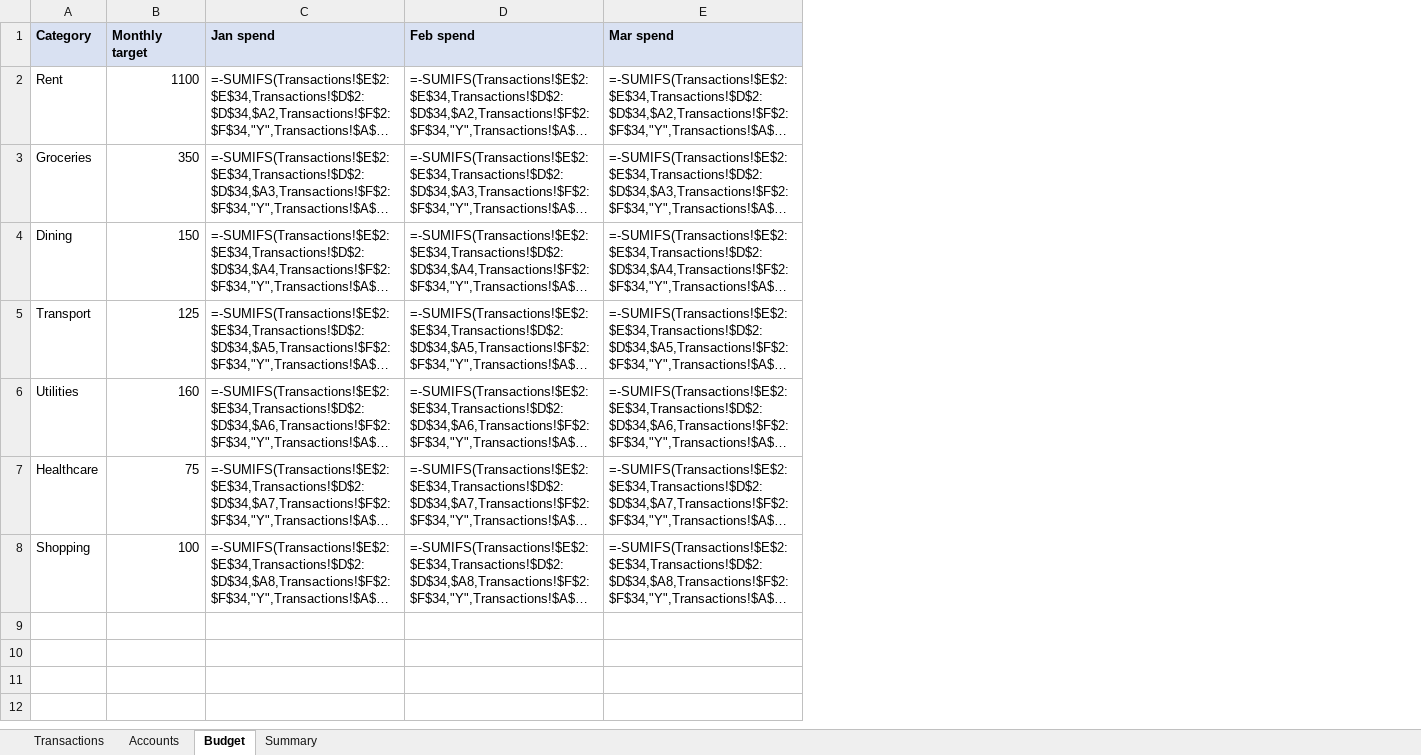
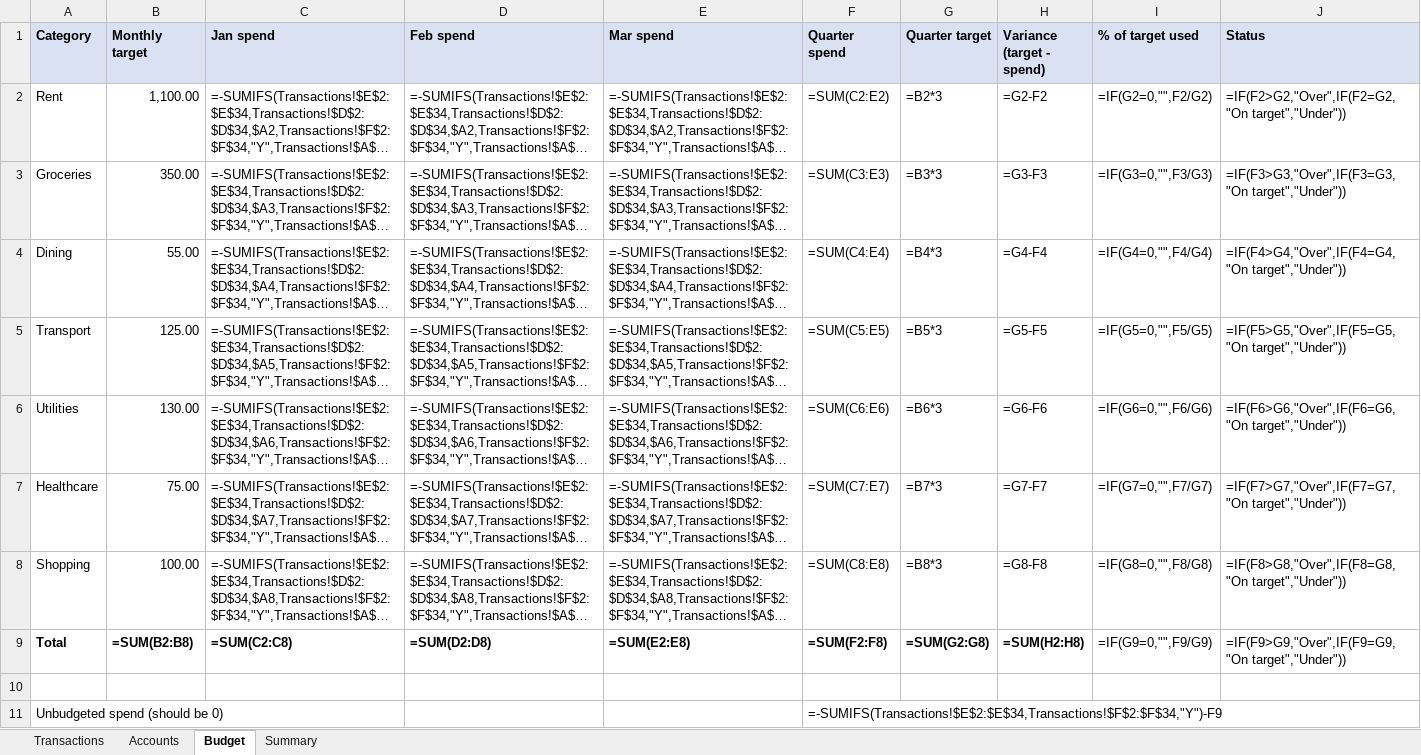
Before and after one commit to chriswokral/excel-budget-workbook, an Excel workbook: output/personal_budget.xlsx, sheet Budget, drawn as a sheet; long unchanged cells end in …; values as stored, in another font and other column widths than the file's, no borders; formulas without a stored value are shown as written; conditional formats not drawn; the diff names each change by its address in the sheet, - before the commit and + after, or states it on an @@ line.

Commit message:
Regenerate sample workbook with budget-vs-actual columns

```diff
--- a/output/personal_budget.xlsx (sheet Budget)
+++ b/output/personal_budget.xlsx (sheet Budget)
+column F (Quarter spend), rows 2-8: =SUM(C2:E2) | =SUM(C3:E3) | =SUM(C4:E4) | =SUM(C5:E5) | =SUM(C6:E6) | =SUM(C7:E7) | =SUM(C8:E8)
+column G (Quarter target), rows 2-8: =B2*3 | =B3*3 | =B4*3 | =B5*3 | =B6*3 | =B7*3 | =B8*3
+column H (Variance (target - spend)), rows 2-8: =G2-F2 | =G3-F3 | =G4-F4 | =G5-F5 | =G6-F6 | =G7-F7 | =G8-F8
+column I (% of target used), rows 2-8: =IF(G2=0,"",F2/G2) | =IF(G3=0,"",F3/G3) | =IF(G4=0,"",F4/G4) | =IF(G5=0,"",F5/G5) | =IF(G6=0,"",F6/G6) | =IF(G7=0,"",F7/G7) | =IF(G8=0,"",F8/G8)
+column J (Status), rows 2-8: =IF(F2>G2,"Over",IF(F2=G2,"On target","Under")) | =IF(F3>G3,"Over",IF(F3=G3,"On target","Under")) | =IF(F4>G4,"Over",IF(F4=G4,"On target","Under")) | =IF(F5>G5,"Over",IF(F5=G5,"On target","Under")) | =IF(F6>G6,"Over",IF(F6=G6,"On target","Under")) | =IF(F7>G7,"Over",IF(F7=G7,"On target","Under")) | =IF(F8>G8,"Over",IF(F8=G8,"On target","Under"))
-B2 (Monthly target): 1100
+B2 (Monthly target): 1,100.00
-B3 (Monthly target): 350
+B3 (Monthly target): 350.00
-B4 (Monthly target): 150
+B4 (Monthly target): 55.00
-B5 (Monthly target): 125
+B5 (Monthly target): 125.00
-B6 (Monthly target): 160
+B6 (Monthly target): 130.00
-B7 (Monthly target): 75
+B7 (Monthly target): 75.00
-B8 (Monthly target): 100
+B8 (Monthly target): 100.00
+row 9: Total | =SUM(B2:B8) | =SUM(C2:C8) | =SUM(D2:D8) | =SUM(E2:E8) | =SUM(F2:F8) | =SUM(G2:G8) | =SUM(H2:H8) | =IF(G9=0,"",F9/G9) | =IF(F9>G9,"Over",IF(F9=G9,"On target","Under"))
+row 10: (empty)
+row 11: Unbudgeted spend (should be 0) |  |  |  |  | =-SUMIFS(Transactions!$E$2:$E$34,Transactions!$F$2:$F$34,"Y")-F9
```
